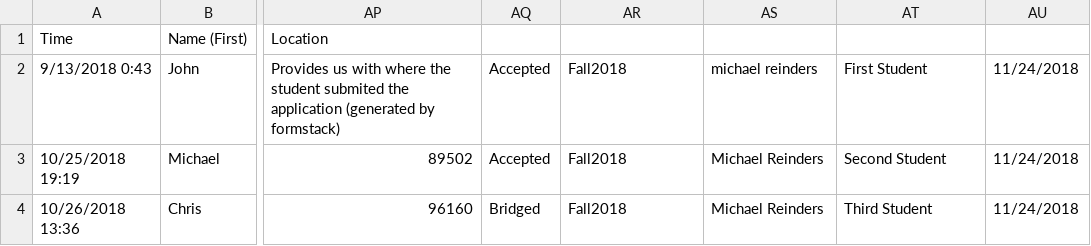
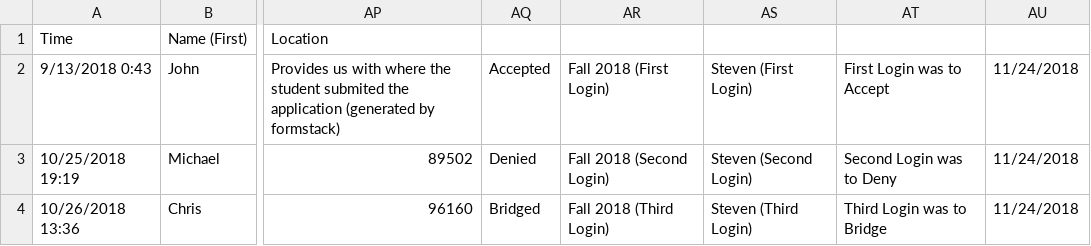
Before and after one commit to mreinders13/IS495-Project, a CSV file: Example-Save.csv, drawn as a sheet; only a part is shown, gaps mark what is left out; the diff names each change by its address in the sheet, - before the commit and + after, or states it on an @@ line.

```diff
--- a/Example-Save.csv
+++ b/Example-Save.csv
-AR2: Fall2018
+AR2: Fall 2018 (First Login)
-AS2: michael reinders
+AS2: Steven (First Login)
-AT2: First Student
+AT2: First Login was to Accept
-AQ3: Accepted
+AQ3: Denied
-AR3: Fall2018
+AR3: Fall 2018 (Second Login)
-AS3: Michael Reinders
+AS3: Steven (Second Login)
-AT3: Second Student
+AT3: Second Login was to Deny
-AR4: Fall2018
+AR4: Fall 2018 (Third Login)
-AS4: Michael Reinders
+AS4: Steven (Third Login)
-AT4: Third Student
+AT4: Third Login was to Bridge
```
Also changed, not shown: 2 other files.
